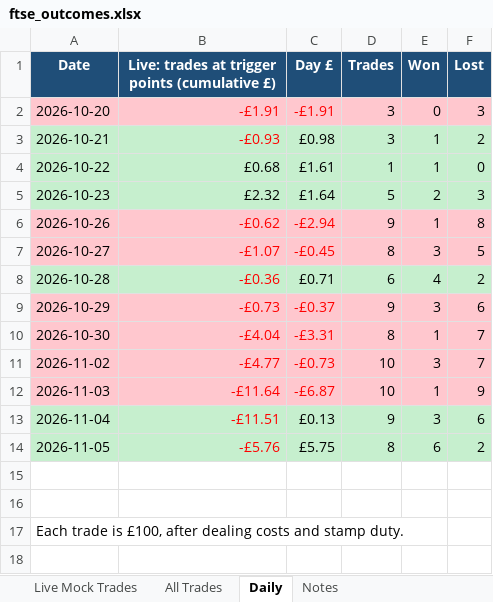
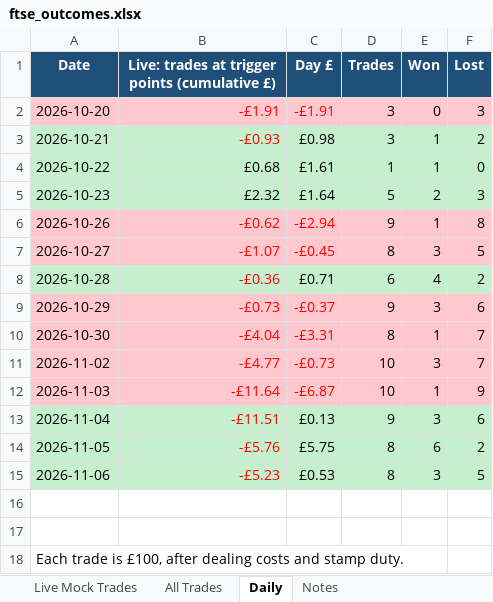
Before and after one commit to philwright210458-blip/ftse-trader, an Excel workbook: ftse_outcomes.xlsx, sheet Daily, drawn as a sheet; values as stored, in another font and other column widths than the file's, no borders; charts and pictures not drawn; the diff names each change by its address in the sheet, - before the commit and + after, or states it on an @@ line.

```diff
--- a/ftse_outcomes.xlsx (sheet Daily)
+++ b/ftse_outcomes.xlsx (sheet Daily)
+row 15: 2026-11-06 | -£5.23 | £0.53 | 8 | 3 | 5
```
Also changed, not shown: sheet Live Mock Trades, sheet All Trades, sheet Notes, charts or pictures, ftse_momentum_live.xlsx, ftse_momentum_live_no_filter.xlsx, 6 other files.
